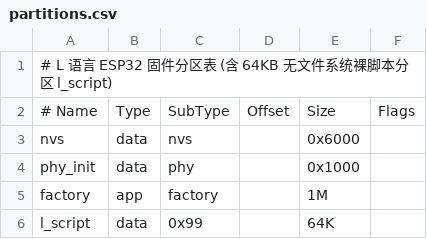
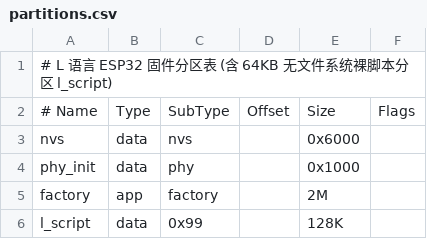
Before and after one commit to yongyaoli/lang, a CSV file: esp32/partitions.csv, drawn as a sheet.

Commit message:
fix(esp32): expand factory app partition to 2M for WiFi and HTTP mbedtls stack

```diff
--- a/esp32/partitions.csv
+++ b/esp32/partitions.csv
@@ -4,3 +4,3 @@ nvs,      data, nvs,     ,        0x6000,
 phy_init, data, phy,     ,        0x1000,
-factory,  app,  factory, ,        1M,
-l_script, data, 0x99,    ,        64K,
+factory,  app,  factory, ,        2M,
+l_script, data, 0x99,    ,        128K,
```
